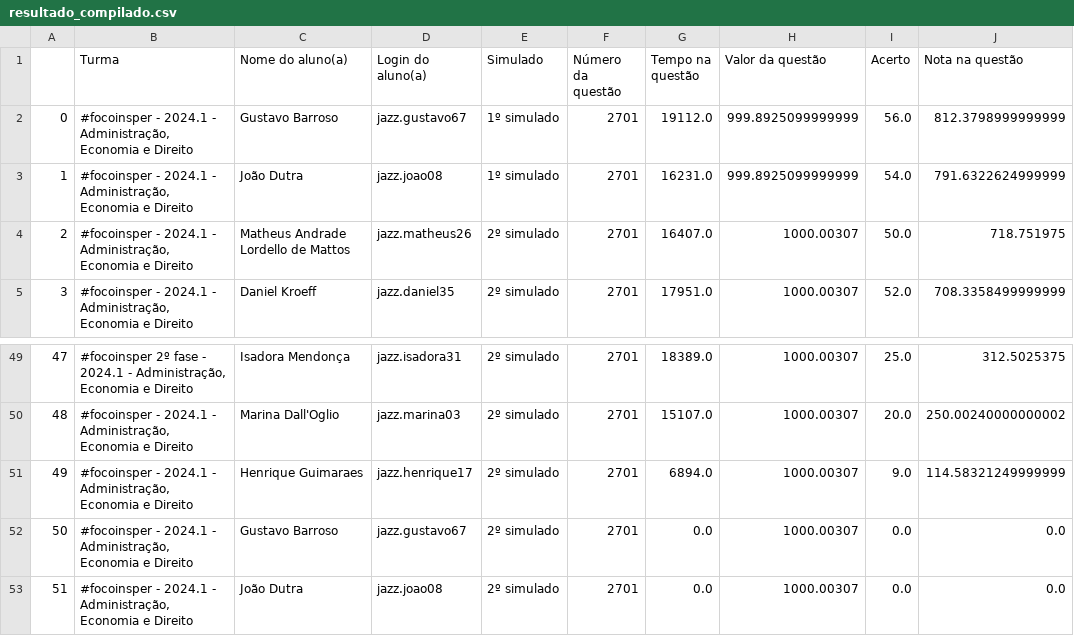
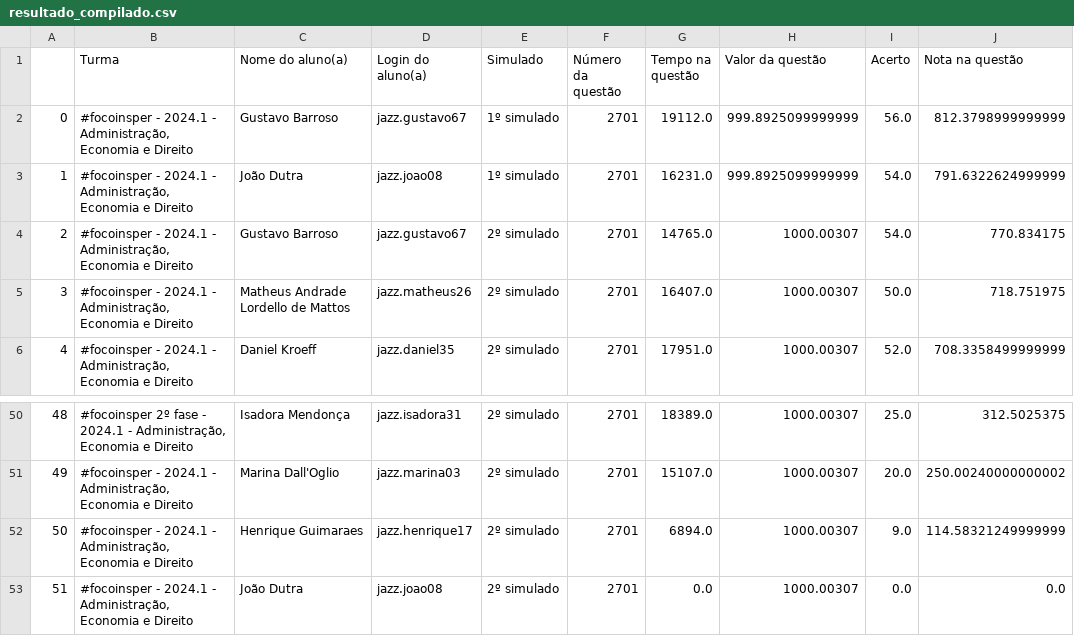
Before and after one commit to padre-alexandre/Simulado-1-fase-Insper-2024-1, a CSV file: resultado_compilado.csv, drawn as a sheet; only a part is shown, gaps mark what is left out; removed rows and columns are numbered as before the commit, all else as after; the diff names each change by its address in the sheet, - before the commit and + after, or states it on an @@ line.

```diff
--- a/resultado_compilado.csv
+++ b/resultado_compilado.csv
+row 4: 2 | #focoinsper - 2024.1 - Administração, Economia e Direito | Gustavo Barroso | jazz.gustavo67 | 2º simulado | 2701 | 14765.0 | 1000.00307 | 54.0 | 770.834175
@@ column A renumbered between rows 5 and 52 @@
-row 52: 50 | #focoinsper - 2024.1 - Administração, Economia e Direito | Gustavo Barroso | jazz.gustavo67 | 2º simulado | 2701 | 0.0 | 1000.00307 | 0.0 | 0.0
```
Also changed, not shown: resultado1fase.csv, resultadoredacao.csv, 1 other file.
